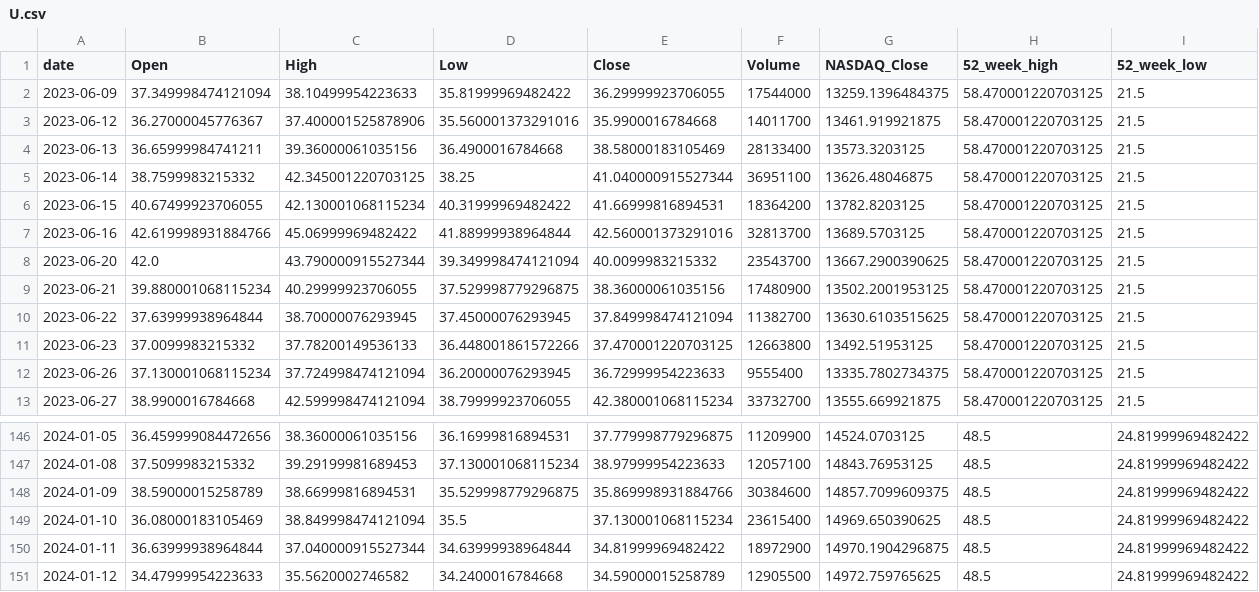
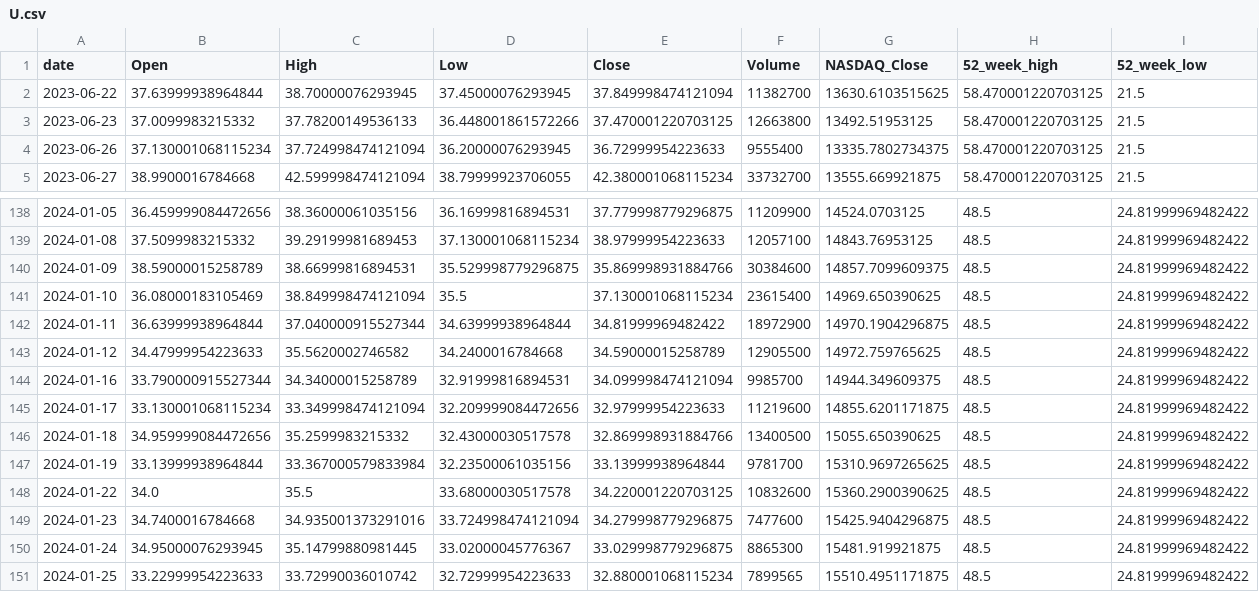
Before and after one commit to juicylime/trading_bot, a CSV file: data/U.csv, drawn as a sheet; only a part is shown, gaps mark what is left out.

```diff
--- a/data/U.csv
+++ b/data/U.csv
@@ -1,10 +1,2 @@
 date,Open,High,Low,Close,Volume,NASDAQ_Close,52_week_high,52_week_low
-2023-06-09,37.349998474121094,38.10499954223633,35.81999969482422,36.29999923706055,17544000,13259.1396484375,58.470001220703125,21.5
-2023-06-12,36.27000045776367,37.400001525878906,35.560001373291016,35.9900016784668,14011700,13461.919921875,58.470001220703125,21.5
-2023-06-13,36.65999984741211,39.36000061035156,36.4900016784668,38.58000183105469,28133400,13573.3203125,58.470001220703125,21.5
-2023-06-14,38.7599983215332,42.345001220703125,38.25,41.040000915527344,36951100,13626.48046875,58.470001220703125,21.5
-2023-06-15,40.67499923706055,42.130001068115234,40.31999969482422,41.66999816894531,18364200,13782.8203125,58.470001220703125,21.5
-2023-06-16,42.619998931884766,45.06999969482422,41.88999938964844,42.560001373291016,32813700,13689.5703125,58.470001220703125,21.5
-2023-06-20,42.0,43.790000915527344,39.349998474121094,40.0099983215332,23543700,13667.2900390625,58.470001220703125,21.5
-2023-06-21,39.880001068115234,40.29999923706055,37.529998779296875,38.36000061035156,17480900,13502.2001953125,58.470001220703125,21.5
 2023-06-22,37.63999938964844,38.70000076293945,37.45000076293945,37.849998474121094,11382700,13630.6103515625,58.470001220703125,21.5
@@ -151 +143,9 @@ date,Open,High,Low,Close,Volume,NASDAQ_Close,52_week_high,52_week_low
 2024-01-12,34.47999954223633,35.5620002746582,34.2400016784668,34.59000015258789,12905500,14972.759765625,48.5,24.81999969482422
+2024-01-16,33.790000915527344,34.34000015258789,32.91999816894531,34.099998474121094,9985700,14944.349609375,48.5,24.81999969482422
+2024-01-17,33.130001068115234,33.349998474121094,32.209999084472656,32.97999954223633,11219600,14855.6201171875,48.5,24.81999969482422
+2024-01-18,34.959999084472656,35.2599983215332,32.43000030517578,32.869998931884766,13400500,15055.650390625,48.5,24.81999969482422
+2024-01-19,33.13999938964844,33.367000579833984,32.23500061035156,33.13999938964844,9781700,15310.9697265625,48.5,24.81999969482422
+2024-01-22,34.0,35.5,33.68000030517578,34.220001220703125,10832600,15360.2900390625,48.5,24.81999969482422
+2024-01-23,34.7400016784668,34.935001373291016,33.724998474121094,34.279998779296875,7477600,15425.9404296875,48.5,24.81999969482422
+2024-01-24,34.95000076293945,35.14799880981445,33.02000045776367,33.029998779296875,8865300,15481.919921875,48.5,24.81999969482422
+2024-01-25,33.22999954223633,33.72990036010742,32.72999954223633,32.880001068115234,7899565,15510.4951171875,48.5,24.81999969482422
```
Also changed, not shown: data/AAPL.csv, data/AMZN.csv, 13 other files.
